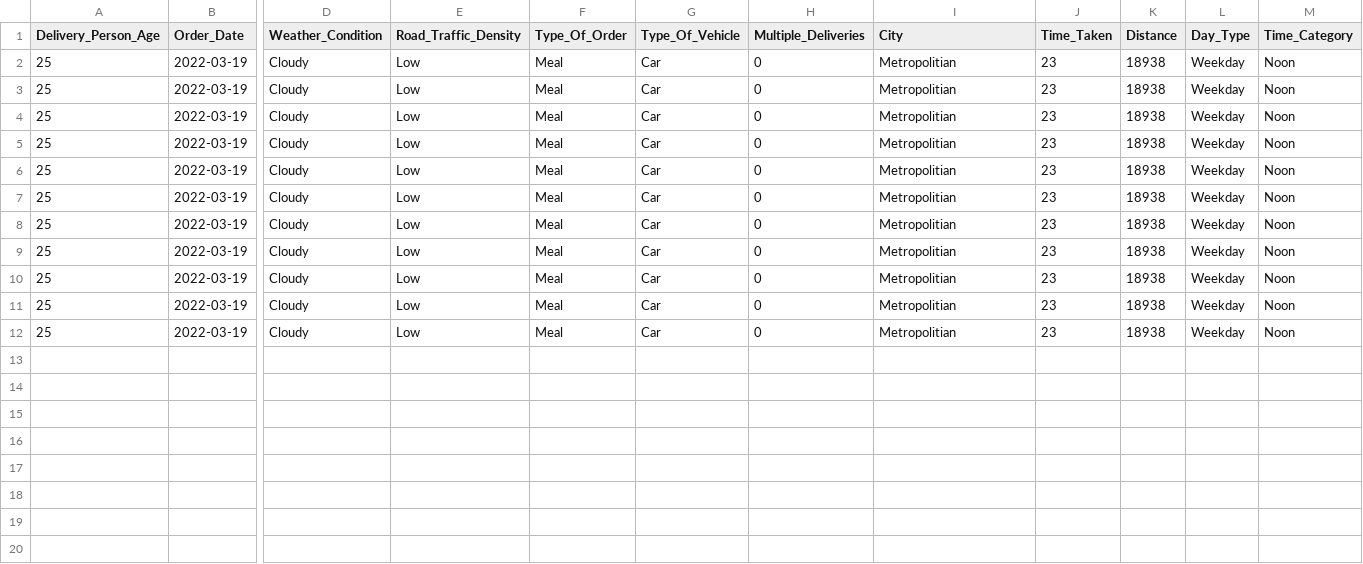
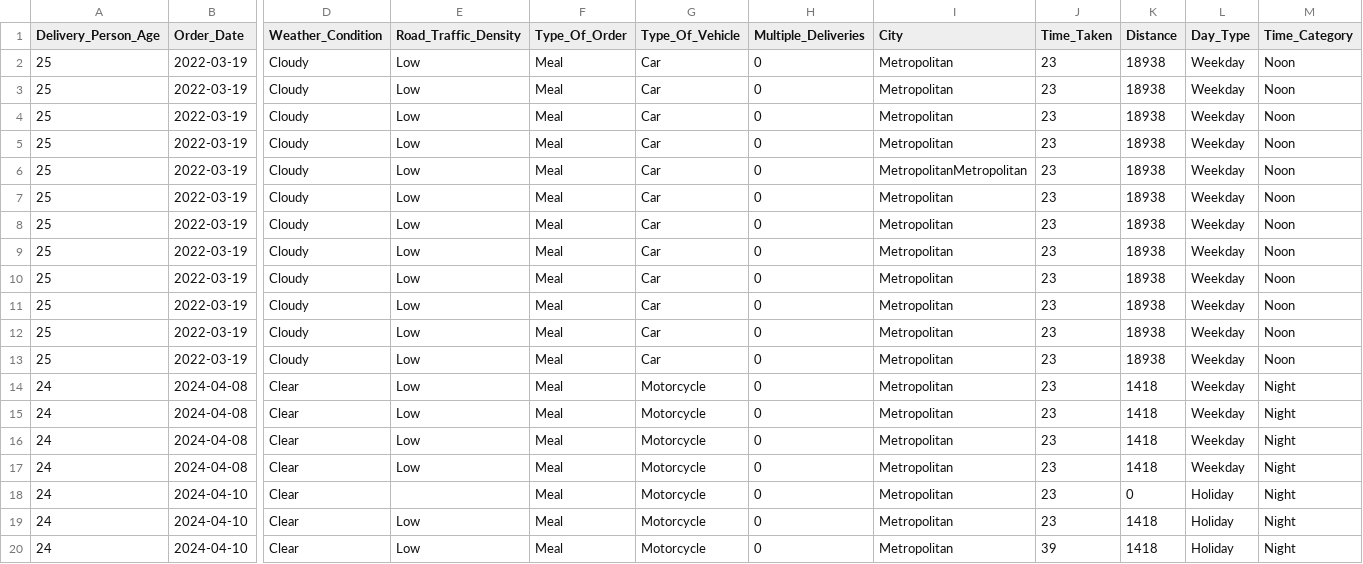
Before and after one commit to burakgoksu/KuryeNetMLFlask, a CSV file: KuryeNetData.csv, drawn as a sheet; only a part is shown, gaps mark what is left out; addresses are those after the commit; rows hold the shown columns only; the diff names each change by its address in the sheet, - before the commit and + after, or states it on an @@ line.

```diff
--- a/KuryeNetData.csv
+++ b/KuryeNetData.csv
-I2:I5 (City): Metropolitian
+I2:I5 (City): Metropolitan
+row 6: 25 | 2022-03-19 | Cloudy | Low | Meal | Car | 0 | MetropolitanMetropolitan | 23 | 18938 | Weekday | Noon
-I7:I13 (City): Metropolitian
+I7:I13 (City): Metropolitan
+row 14: 24 | 2024-04-08 | Clear | Low | Meal | Motorcycle | 0 | Metropolitan | 23 | 1418 | Weekday | Night
+row 15: 24 | 2024-04-08 | Clear | Low | Meal | Motorcycle | 0 | Metropolitan | 23 | 1418 | Weekday | Night
+row 16: 24 | 2024-04-08 | Clear | Low | Meal | Motorcycle | 0 | Metropolitan | 23 | 1418 | Weekday | Night
+row 17: 24 | 2024-04-08 | Clear | Low | Meal | Motorcycle | 0 | Metropolitan | 23 | 1418 | Weekday | Night
+row 18: 24 | 2024-04-10 | Clear |  | Meal | Motorcycle | 0 | Metropolitan | 23 | 0 | Holiday | Night
+row 19: 24 | 2024-04-10 | Clear | Low | Meal | Motorcycle | 0 | Metropolitan | 23 | 1418 | Holiday | Night
+row 20: 24 | 2024-04-10 | Clear | Low | Meal | Motorcycle | 0 | Metropolitan | 39 | 1418 | Holiday | Night
```
Also changed, not shown: catboost_info/learn_error.tsv, catboost_info/time_left.tsv, 7 other files.
